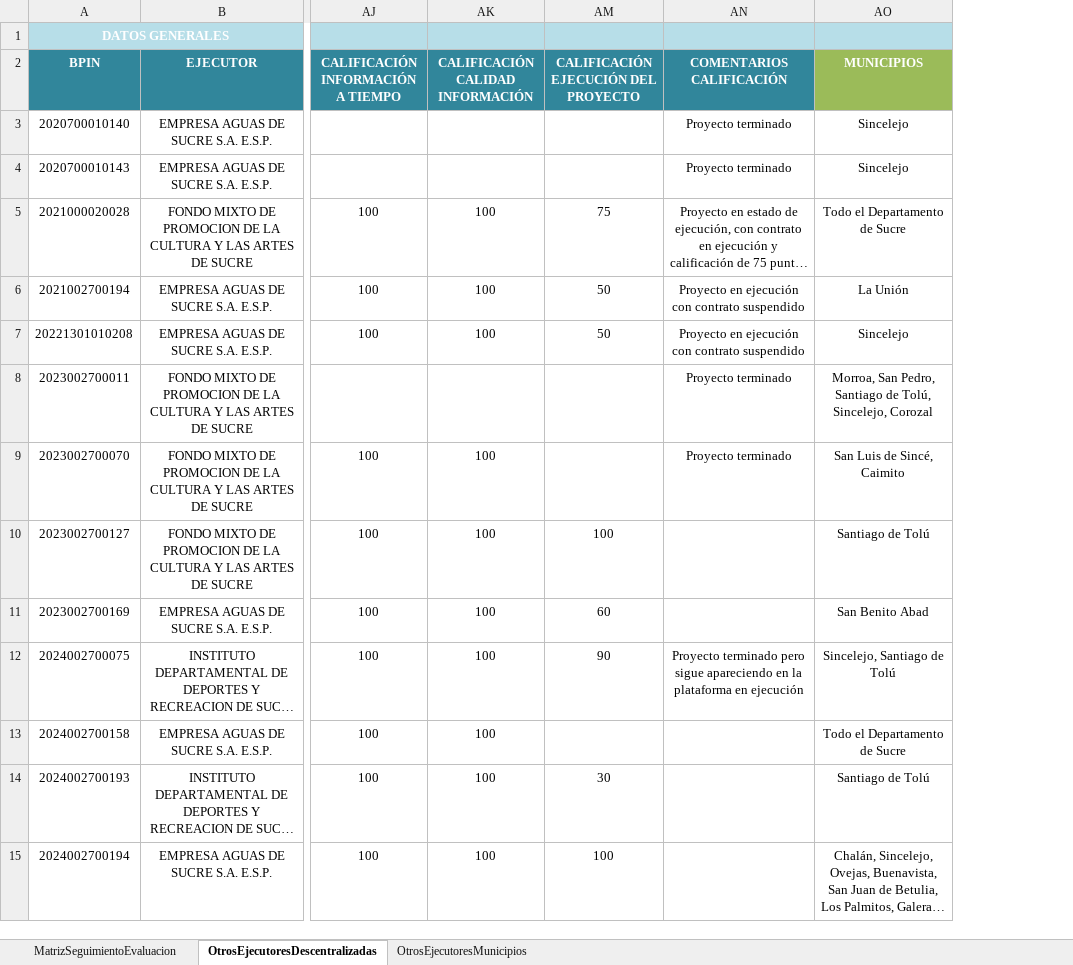
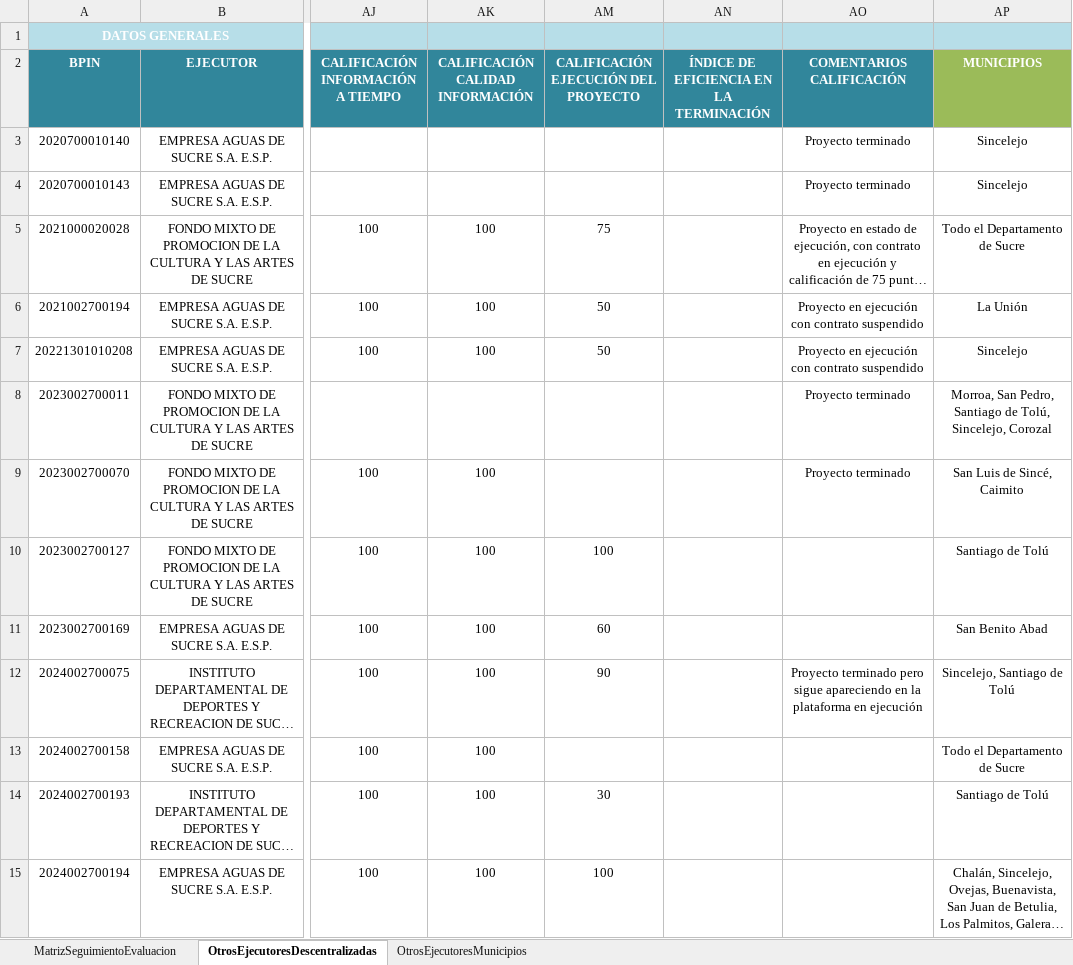
Before and after one commit to Dona121/Matriz-Evaluacion-Regalias, an Excel workbook: data/MatrizSeguimientoEvaluacion.xlsx, sheet OtrosEjecutoresDescentralizadas, drawn as a sheet; only a part is shown, gaps mark what is left out; long unchanged cells end in …; values as stored, in another font and other column widths than the file's, no borders; table styles not drawn; the diff names each change by its address in the sheet, - before the commit and + after, or states it on an @@ line.

```diff
--- a/data/MatrizSeguimientoEvaluacion.xlsx (sheet OtrosEjecutoresDescentralizadas)
+++ b/data/MatrizSeguimientoEvaluacion.xlsx (sheet OtrosEjecutoresDescentralizadas)
+column AN, row 2: ÍNDICE DE EFICIENCIA EN LA TERMINACIÓN
```
Also changed, not shown: sheet OtrosEjecutoresMunicipios, sheet MatrizSeguimientoEvaluacion, formulas that keep their value, hidden cells, data/CG-cttos.xlsx.
